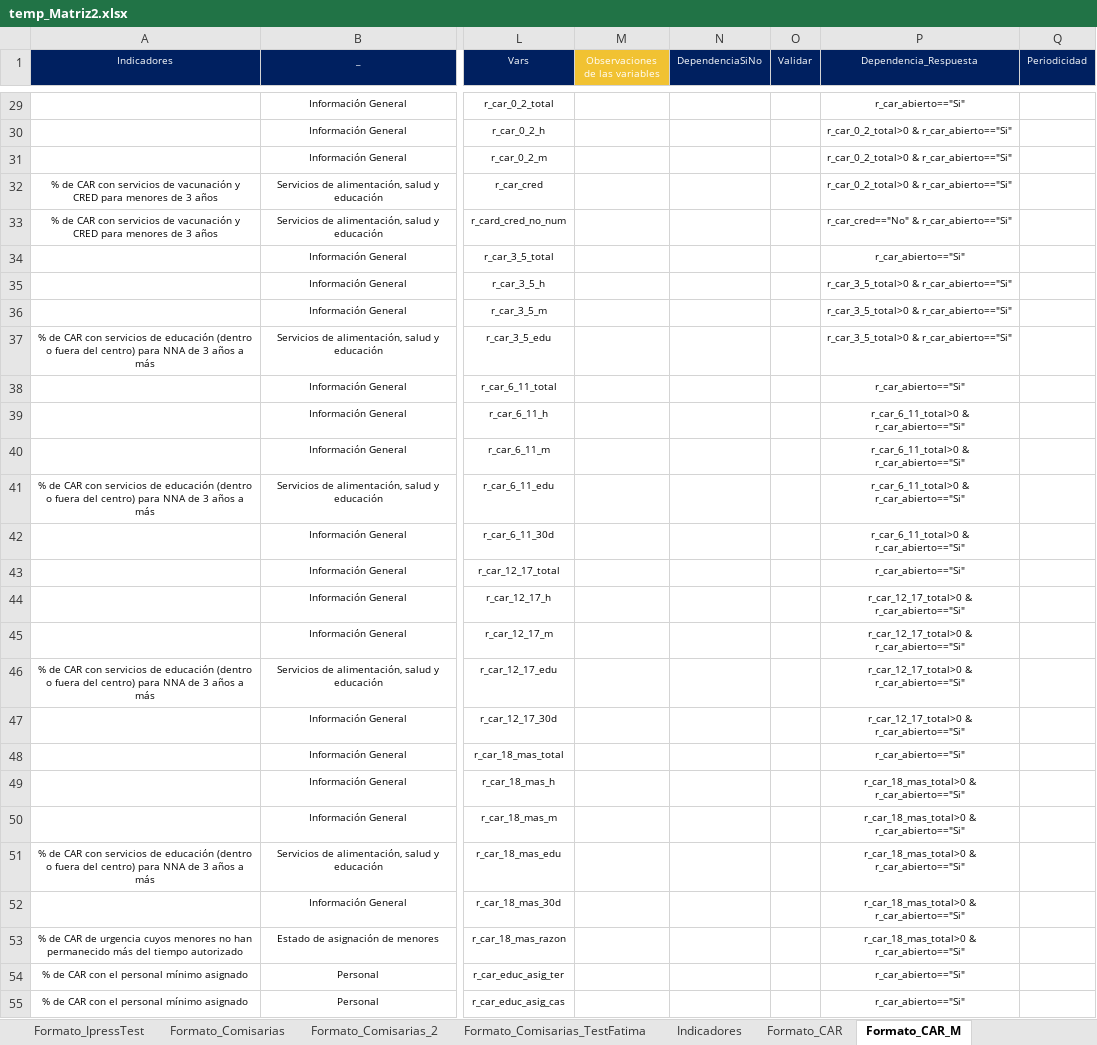
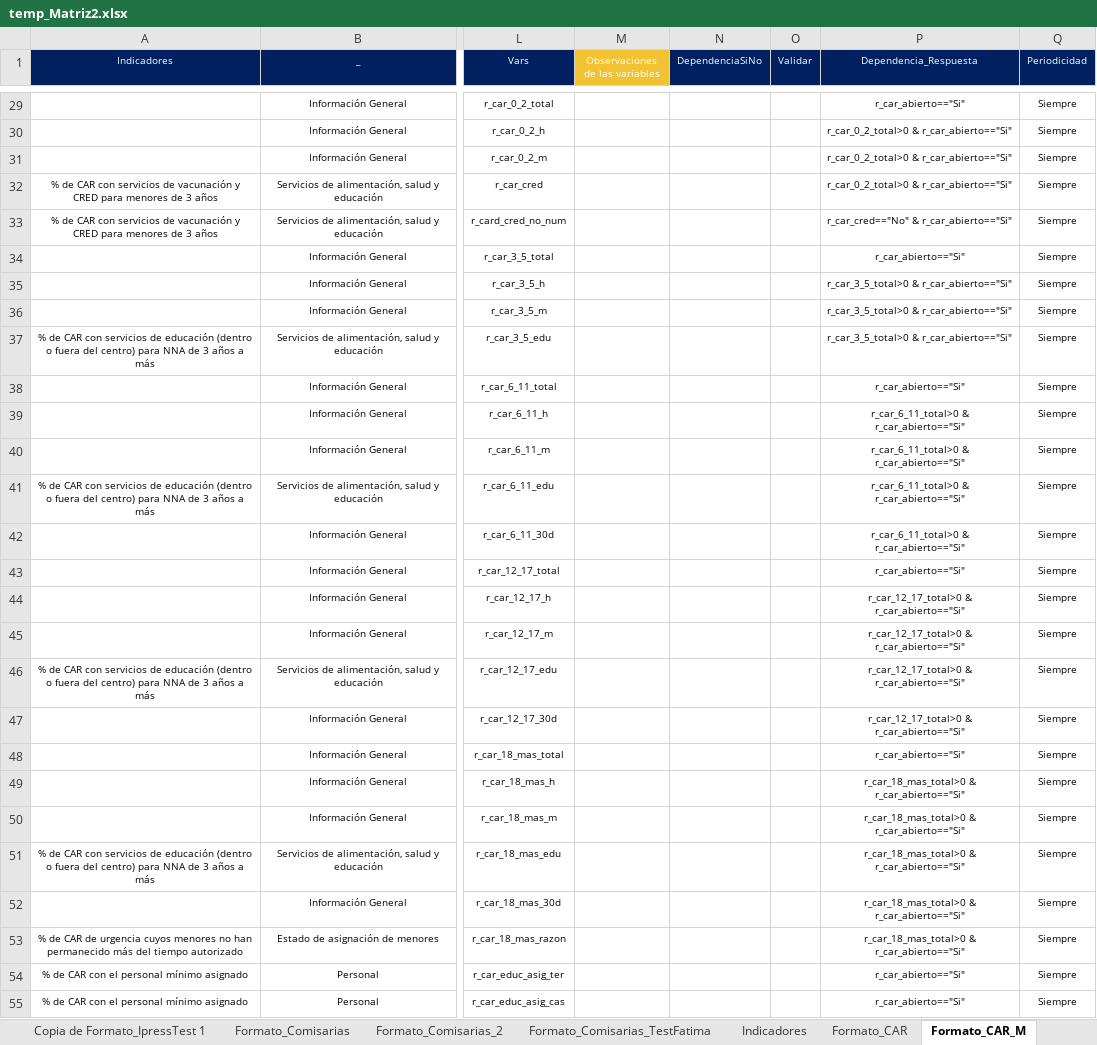
Before and after one commit to RenzoGamero/Streamlit-Heroku-Forms, an Excel workbook: temp_Matriz2.xlsx, sheet Formato_CAR_M, drawn as a sheet; only a part is shown, gaps mark what is left out; values as stored, in another font and other column widths than the file's, no borders; charts and pictures not drawn; the diff covers the shown part only; the diff names each change by its address in the sheet, - before the commit and + after, or states it on an @@ line.

```diff
--- a/temp_Matriz2.xlsx (sheet Formato_CAR_M)
+++ b/temp_Matriz2.xlsx (sheet Formato_CAR_M)
+sheet tab: Copia de Formato_IpressTest 1
-Q29:Q55 (Periodicidad): (empty)
+Q29:Q55 (Periodicidad): Siempre
```
Also changed, not shown: 174 edited cells and cell formats elsewhere in this sheet, sheet Indicadores, charts or pictures, 2 other files.
